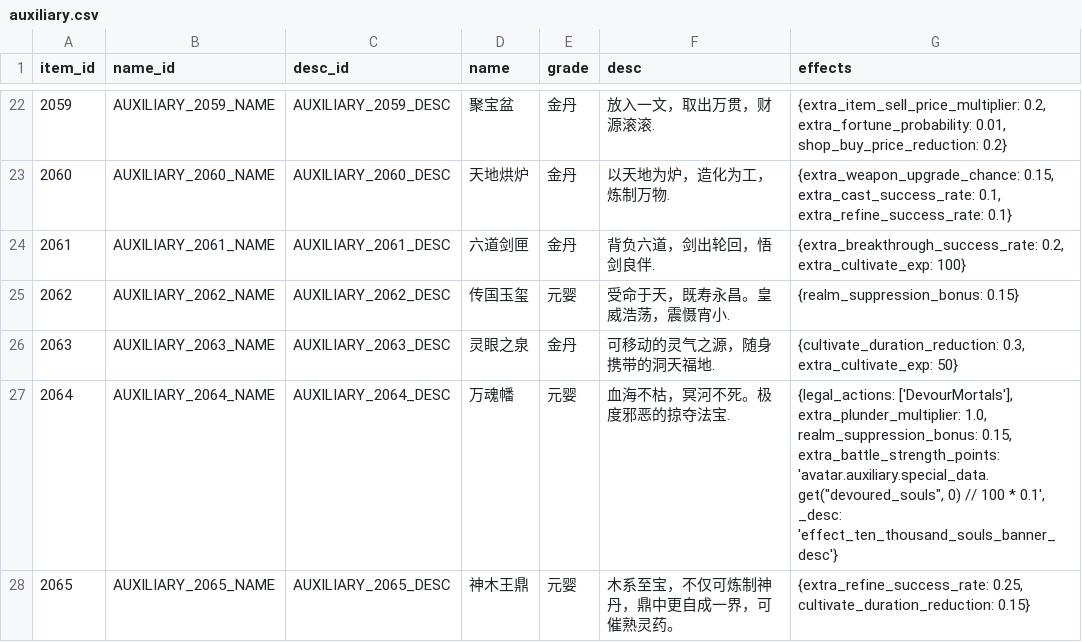
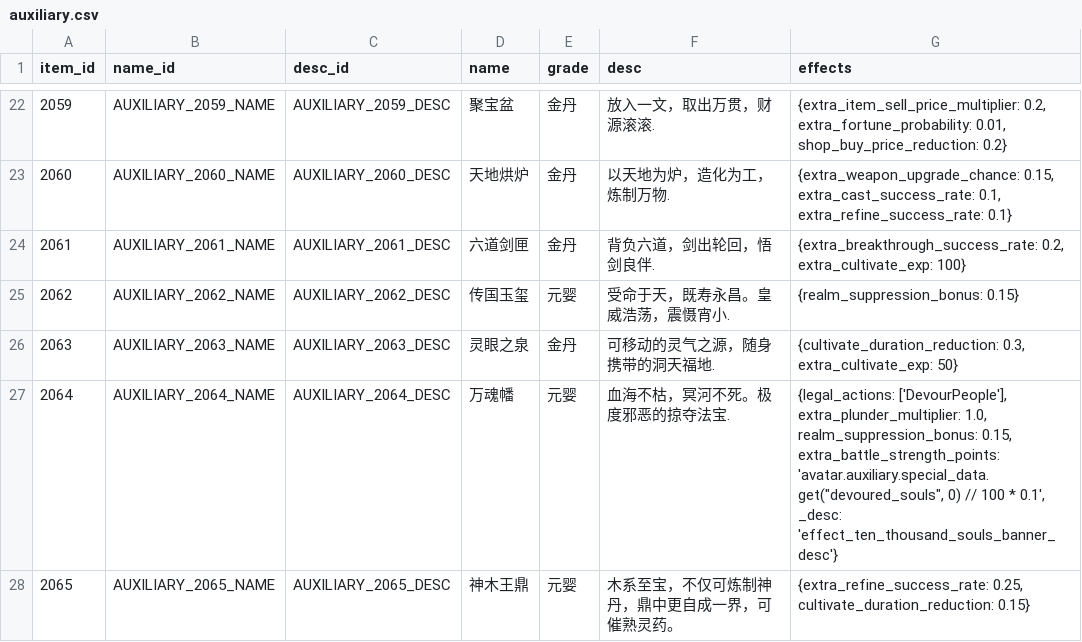
Before and after one commit to 4thfever/cultivation-world-simulator, a CSV file: static/game_configs/auxiliary.csv, drawn as a sheet; only a part is shown, gaps mark what is left out.

Commit message:
chore: update mortal to people for certain actions

```diff
--- a/static/game_configs/auxiliary.csv
+++ b/static/game_configs/auxiliary.csv
@@ -26,3 +26,3 @@ item_id,name_id,desc_id,name,grade,desc,effects
 2063,AUXILIARY_2063_NAME,AUXILIARY_2063_DESC,灵眼之泉,金丹,可移动的灵气之源，随身携带的洞天福地.,"{cultivate_duration_reduction: 0.3, extra_cultivate_exp: 50}"
-2064,AUXILIARY_2064_NAME,AUXILIARY_2064_DESC,万魂幡,元婴,血海不枯，冥河不死。极度邪恶的掠夺法宝.,"{legal_actions: ['DevourMortals'], extra_plunder_multiplier: 1.0, realm_suppression_bonus: 0.15, extra_battle_strength_points: 'avatar.auxiliary.special_data.get(""devoured_souls"", 0) // 100 * 0.1', _desc: 'effect_ten_thousand_souls_banner_desc'}"
+2064,AUXILIARY_2064_NAME,AUXILIARY_2064_DESC,万魂幡,元婴,血海不枯，冥河不死。极度邪恶的掠夺法宝.,"{legal_actions: ['DevourPeople'], extra_plunder_multiplier: 1.0, realm_suppression_bonus: 0.15, extra_battle_strength_points: 'avatar.auxiliary.special_data.get(""devoured_souls"", 0) // 100 * 0.1', _desc: 'effect_ten_thousand_souls_banner_desc'}"
 2065,AUXILIARY_2065_NAME,AUXILIARY_2065_DESC,神木王鼎,元婴,木系至宝，不仅可炼制神丹，鼎中更自成一界，可催熟灵药。,"{extra_refine_success_rate: 0.25, cultivate_duration_reduction: 0.15}"
```
Also changed, not shown: 15 other files.
